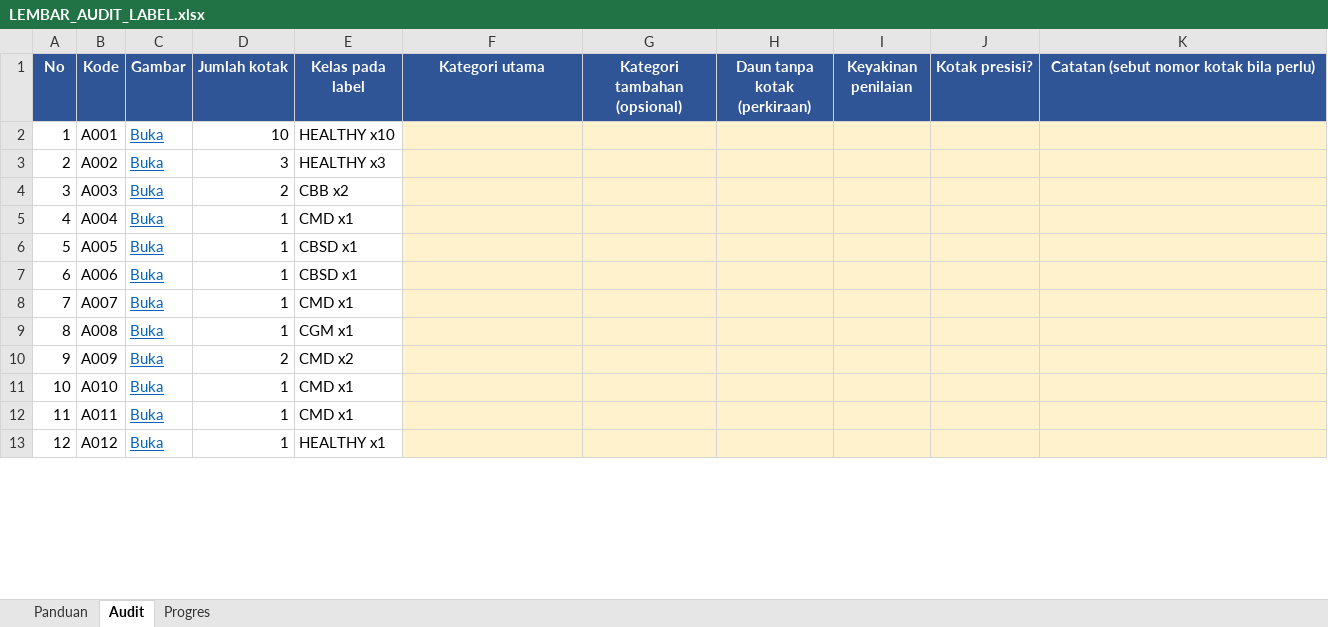
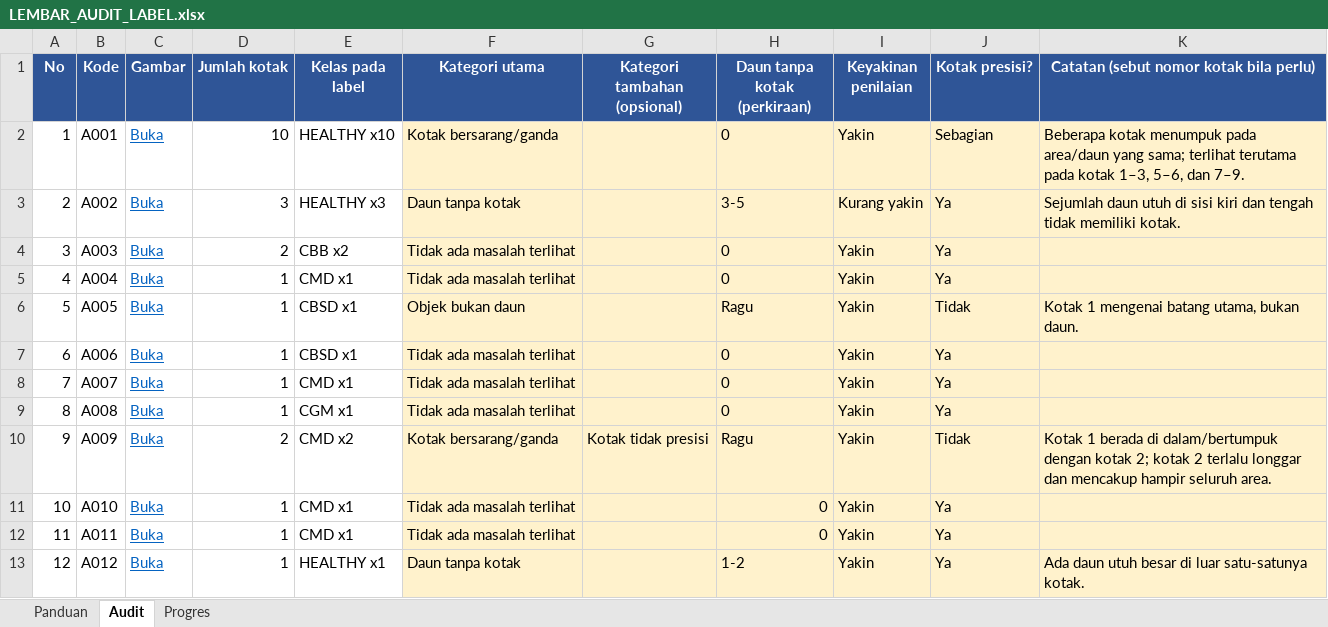
Before and after one commit to BagusAth/yosh, an Excel workbook: audit_label_150/LEMBAR_AUDIT_LABEL.xlsx, sheet Audit, drawn as a sheet; only a part is shown; values as stored, in another font and other column widths than the file's, no borders; conditional formats not drawn; the diff covers the shown part only; the diff names each change by its address in the sheet, - before the commit and + after, or states it on an @@ line.

```diff
--- a/audit_label_150/LEMBAR_AUDIT_LABEL.xlsx (sheet Audit)
+++ b/audit_label_150/LEMBAR_AUDIT_LABEL.xlsx (sheet Audit)
-F2 (Kategori utama): (empty)
+F2 (Kategori utama): Kotak bersarang/ganda
-H2 (Daun tanpa kotak (perkiraan)): (empty)
+H2 (Daun tanpa kotak (perkiraan)): 0
-I2 (Keyakinan penilaian): (empty)
+I2 (Keyakinan penilaian): Yakin
-J2 (Kotak presisi?): (empty)
+J2 (Kotak presisi?): Sebagian
-K2: (empty)
+K2: Beberapa kotak menumpuk pada area/daun yang sama; terlihat terutama pada kotak 1–3, 5–6, dan 7–9.
-F3 (Kategori utama): (empty)
+F3 (Kategori utama): Daun tanpa kotak
-H3 (Daun tanpa kotak (perkiraan)): (empty)
+H3 (Daun tanpa kotak (perkiraan)): 3-5
-I3 (Keyakinan penilaian): (empty)
+I3 (Keyakinan penilaian): Kurang yakin
-J3:J5 (Kotak presisi?): (empty)
+J3:J5 (Kotak presisi?): Ya
-K3: (empty)
+K3: Sejumlah daun utuh di sisi kiri dan tengah tidak memiliki kotak.
-F4:F5 (Kategori utama): (empty)
+F4:F5 (Kategori utama): Tidak ada masalah terlihat
-H4:H5 (Daun tanpa kotak (perkiraan)): (empty)
+H4:H5 (Daun tanpa kotak (perkiraan)): 0
-I4:I13 (Keyakinan penilaian): (empty)
+I4:I13 (Keyakinan penilaian): Yakin
-F6 (Kategori utama): (empty)
+F6 (Kategori utama): Objek bukan daun
-H6 (Daun tanpa kotak (perkiraan)): (empty)
+H6 (Daun tanpa kotak (perkiraan)): Ragu
-J6 (Kotak presisi?): (empty)
+J6 (Kotak presisi?): Tidak
-K6: (empty)
+K6: Kotak 1 mengenai batang utama, bukan daun.
-F7:F9 (Kategori utama): (empty)
+F7:F9 (Kategori utama): Tidak ada masalah terlihat
-H7:H9 (Daun tanpa kotak (perkiraan)): (empty)
+H7:H9 (Daun tanpa kotak (perkiraan)): 0
-J7:J9 (Kotak presisi?): (empty)
+J7:J9 (Kotak presisi?): Ya
-F10 (Kategori utama): (empty)
+F10 (Kategori utama): Kotak bersarang/ganda
-G10 (Kategori tambahan (opsional)): (empty)
+G10 (Kategori tambahan (opsional)): Kotak tidak presisi
-H10 (Daun tanpa kotak (perkiraan)): (empty)
+H10 (Daun tanpa kotak (perkiraan)): Ragu
-J10 (Kotak presisi?): (empty)
+J10 (Kotak presisi?): Tidak
-K10: (empty)
+K10: Kotak 1 berada di dalam/bertumpuk dengan kotak 2; kotak 2 terlalu longgar dan mencakup hampir seluruh area.
-F11:F12 (Kategori utama): (empty)
+F11:F12 (Kategori utama): Tidak ada masalah terlihat
-H11:H12 (Daun tanpa kotak (perkiraan)): (empty)
+H11:H12 (Daun tanpa kotak (perkiraan)): 0
-J11:J13 (Kotak presisi?): (empty)
+J11:J13 (Kotak presisi?): Ya
-F13 (Kategori utama): (empty)
+F13 (Kategori utama): Daun tanpa kotak
-H13 (Daun tanpa kotak (perkiraan)): (empty)
+H13 (Daun tanpa kotak (perkiraan)): 1-2
-K13: (empty)
+K13: Ada daun utuh besar di luar satu-satunya kotak.
```
Also changed, not shown: 633 edited cells elsewhere in this sheet, sheet Progres, 29 other files.
